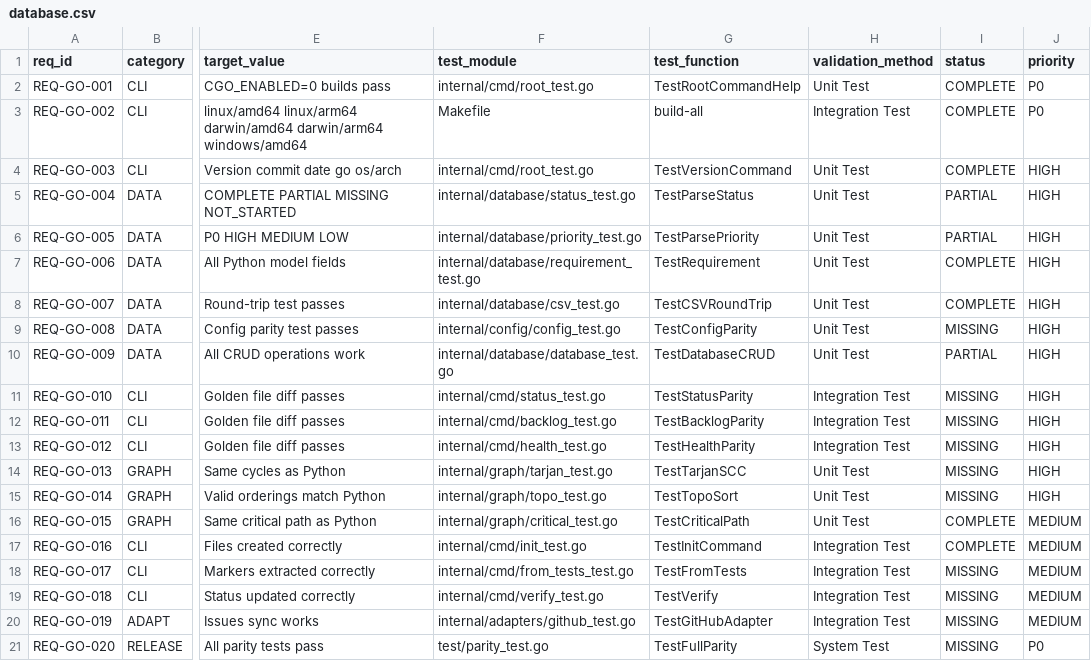
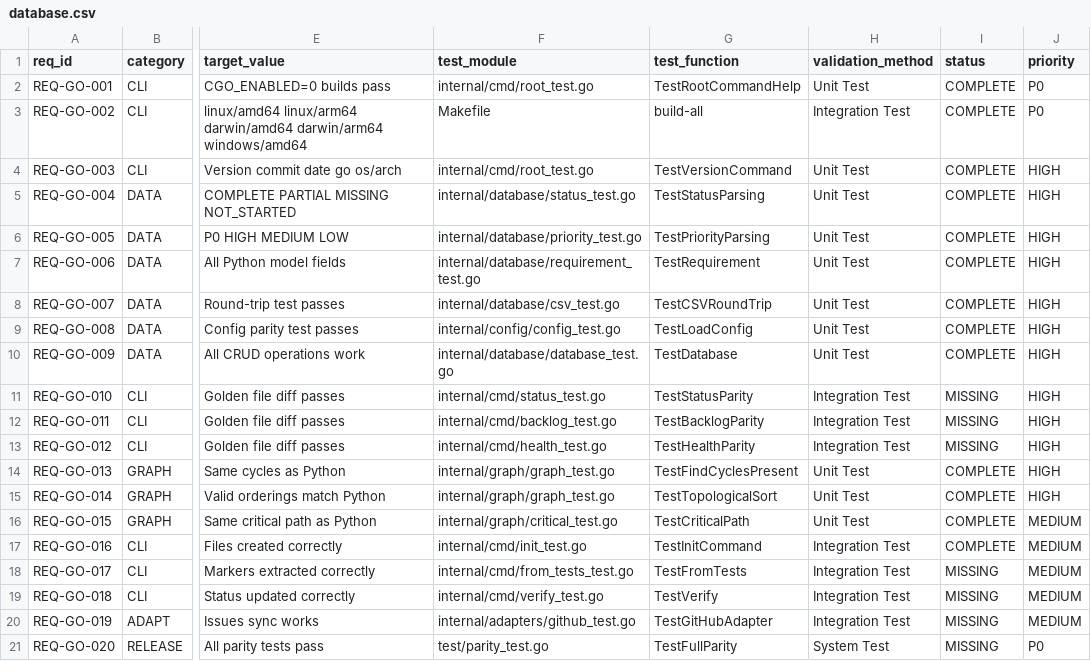
Before and after one commit to rtmx-ai/rtmx-go, a CSV file: .rtmx/database.csv, drawn as a sheet; only a part is shown, gaps mark what is left out; the diff names each change by its address in the sheet, - before the commit and + after, or states it on an @@ line.

```diff
--- a/.rtmx/database.csv
+++ b/.rtmx/database.csv
-G5 (test_function): TestParseStatus
+G5 (test_function): TestStatusParsing
-I5:I6 (status): PARTIAL
+I5:I6 (status): COMPLETE
-G6 (test_function): TestParsePriority
+G6 (test_function): TestPriorityParsing
-G9 (test_function): TestConfigParity
+G9 (test_function): TestLoadConfig
-I9 (status): MISSING
+I9 (status): COMPLETE
-G10 (test_function): TestDatabaseCRUD
+G10 (test_function): TestDatabase
-I10 (status): PARTIAL
+I10 (status): COMPLETE
-F14 (test_module): internal/graph/tarjan_test.go
+F14 (test_module): internal/graph/graph_test.go
-G14 (test_function): TestTarjanSCC
+G14 (test_function): TestFindCyclesPresent
-I14:I15 (status): MISSING
+I14:I15 (status): COMPLETE
-F15 (test_module): internal/graph/topo_test.go
+F15 (test_module): internal/graph/graph_test.go
-G15 (test_function): TestTopoSort
+G15 (test_function): TestTopologicalSort
```
